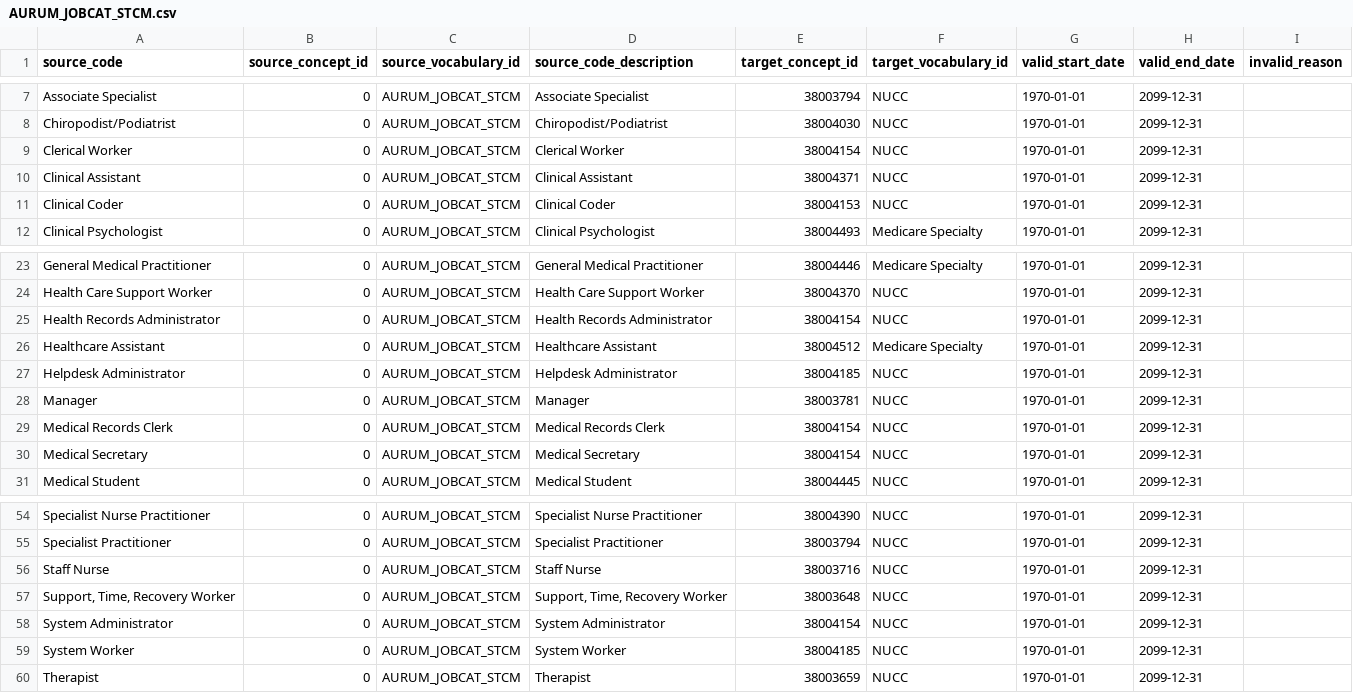
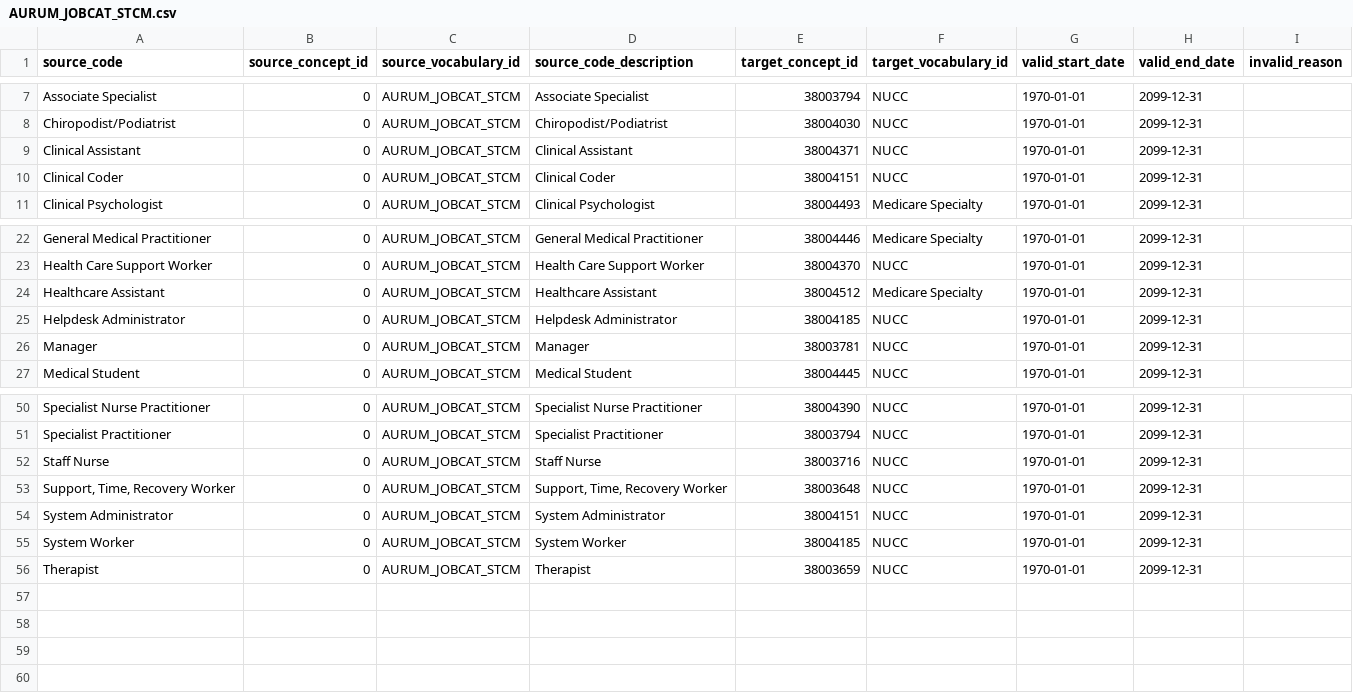
Before and after one commit to oxford-pharmacoepi/etl_ndorms, a CSV file: stcm/1-to-1/AURUM_JOBCAT_STCM.csv, drawn as a sheet; only a part is shown, gaps mark what is left out.

Commit message:
Update AURUM_JOBCAT_STCM.csv
Removed concept_ids that became non-standard without any replacement
Updated concept_ids that became non-standard with a standard replacement

```diff
--- a/stcm/1-to-1/AURUM_JOBCAT_STCM.csv
+++ b/stcm/1-to-1/AURUM_JOBCAT_STCM.csv
@@ -8,5 +8,4 @@ Associate Specialist,0,AURUM_JOBCAT_STCM,Associate Specialist,38003794,NUCC,1970
 Chiropodist/Podiatrist,0,AURUM_JOBCAT_STCM,Chiropodist/Podiatrist,38004030,NUCC,1970-01-01,2099-12-31,
-Clerical Worker,0,AURUM_JOBCAT_STCM,Clerical Worker,38004154,NUCC,1970-01-01,2099-12-31,
 Clinical Assistant,0,AURUM_JOBCAT_STCM,Clinical Assistant,38004371,NUCC,1970-01-01,2099-12-31,
-Clinical Coder,0,AURUM_JOBCAT_STCM,Clinical Coder,38004153,NUCC,1970-01-01,2099-12-31,
+Clinical Coder,0,AURUM_JOBCAT_STCM,Clinical Coder,38004151,NUCC,1970-01-01,2099-12-31,
 Clinical Psychologist,0,AURUM_JOBCAT_STCM,Clinical Psychologist,38004493,Medicare Specialty,1970-01-01,2099-12-31,
@@ -24,3 +23,2 @@ General Medical Practitioner,0,AURUM_JOBCAT_STCM,General Medical Practitioner,38
 Health Care Support Worker,0,AURUM_JOBCAT_STCM,Health Care Support Worker,38004370,NUCC,1970-01-01,2099-12-31,
-Health Records Administrator,0,AURUM_JOBCAT_STCM,Health Records Administrator,38004154,NUCC,1970-01-01,2099-12-31,
 Healthcare Assistant,0,AURUM_JOBCAT_STCM,Healthcare Assistant,38004512,Medicare Specialty,1970-01-01,2099-12-31,
@@ -28,4 +26,2 @@ Helpdesk Administrator,0,AURUM_JOBCAT_STCM,Helpdesk Administrator,38004185,NUCC,
 Manager,0,AURUM_JOBCAT_STCM,Manager,38003781,NUCC,1970-01-01,2099-12-31,
-Medical Records Clerk,0,AURUM_JOBCAT_STCM,Medical Records Clerk,38004154,NUCC,1970-01-01,2099-12-31,
-Medical Secretary,0,AURUM_JOBCAT_STCM,Medical Secretary,38004154,NUCC,1970-01-01,2099-12-31,
 Medical Student,0,AURUM_JOBCAT_STCM,Medical Student,38004445,NUCC,1970-01-01,2099-12-31,
@@ -57,3 +53,3 @@ Staff Nurse,0,AURUM_JOBCAT_STCM,Staff Nurse,38003716,NUCC,1970-01-01,2099-12-31,
 "Support, Time, Recovery Worker",0,AURUM_JOBCAT_STCM,"Support, Time, Recovery Worker",38003648,NUCC,1970-01-01,2099-12-31,
-System Administrator,0,AURUM_JOBCAT_STCM,System Administrator,38004154,NUCC,1970-01-01,2099-12-31,
+System Administrator,0,AURUM_JOBCAT_STCM,System Administrator,38004151,NUCC,1970-01-01,2099-12-31,
 System Worker,0,AURUM_JOBCAT_STCM,System Worker,38004185,NUCC,1970-01-01,2099-12-31,
```
